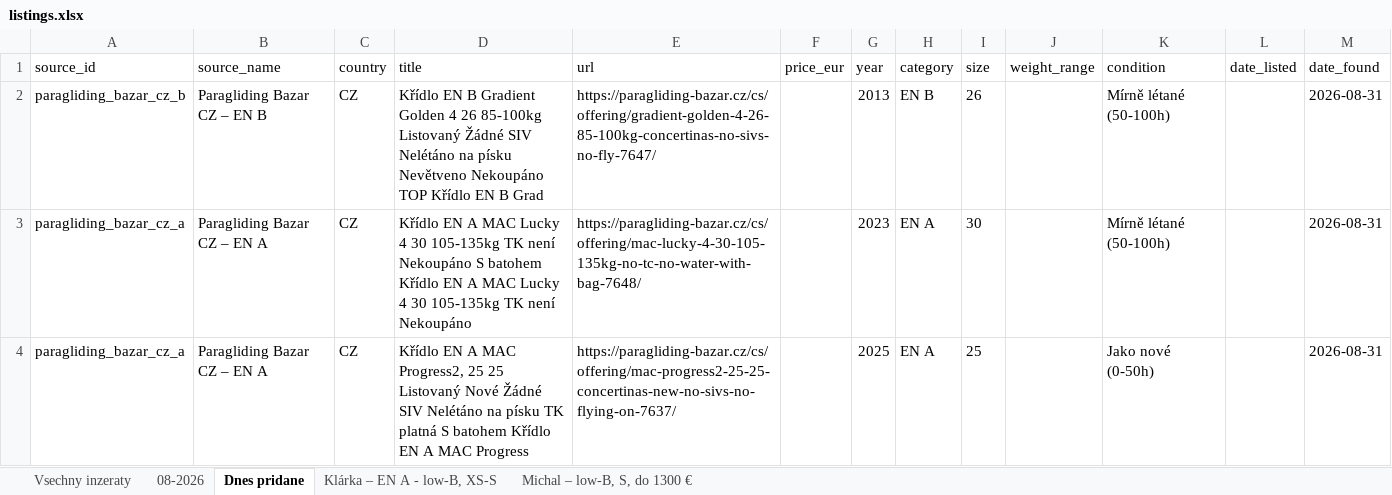
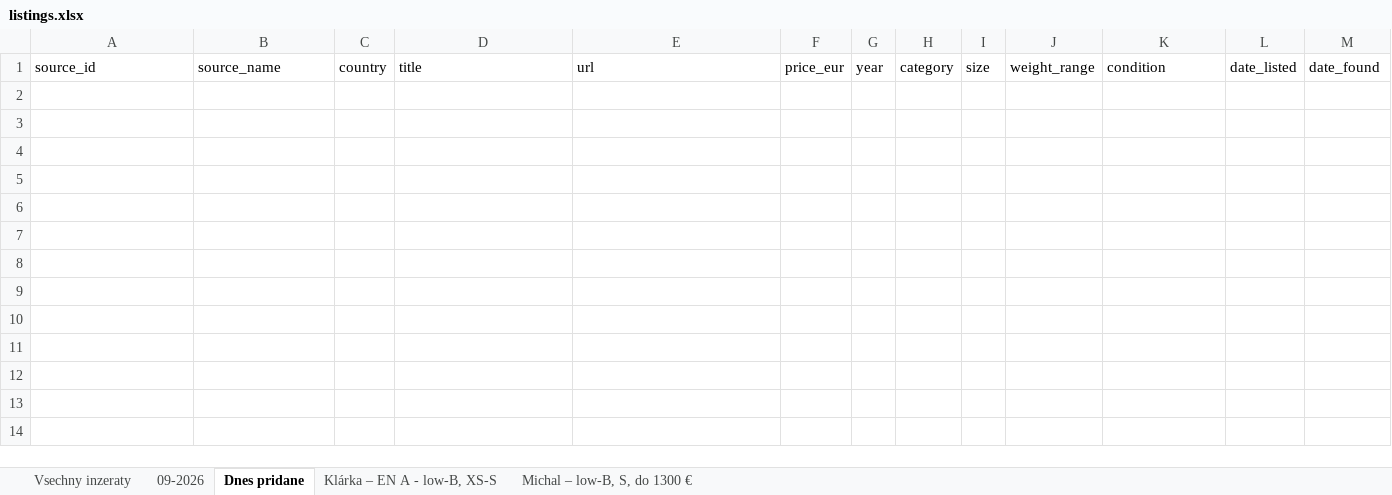
Before and after one commit to zimmema3/paragliding, an Excel workbook: data/bazar_watcher/listings.xlsx, sheet Dnes pridane, drawn as a sheet; values as stored, in another font and other column widths than the file's, no borders; the diff names each change by its address in the sheet, - before the commit and + after, or states it on an @@ line.

```diff
--- a/data/bazar_watcher/listings.xlsx (sheet Dnes pridane)
+++ b/data/bazar_watcher/listings.xlsx (sheet Dnes pridane)
-sheet tab: 08-2026
+sheet tab: 09-2026
-row 2: paragliding_bazar_cz_b | Paragliding Bazar CZ – EN B | CZ | Křídlo EN B Gradient Golden 4 26 85-100kg Listovaný Žádné SIV Nelétáno na písku Nevětveno Nekoupáno TOP Křídlo EN B Grad | https://paragliding-bazar.cz/cs/offering/gradient-golden-4-26-85-100kg-concertinas-no-sivs-no-fly-7647/ |  | 2013 | EN B | 26 |  | Mírně létané (50-100h) |  | 2026-08-31
-row 3: paragliding_bazar_cz_a | Paragliding Bazar CZ – EN A | CZ | Křídlo EN A MAC Lucky 4 30 105-135kg TK není Nekoupáno S batohem Křídlo EN A MAC Lucky 4 30 105-135kg TK není Nekoupáno | https://paragliding-bazar.cz/cs/offering/mac-lucky-4-30-105-135kg-no-tc-no-water-with-bag-7648/ |  | 2023 | EN A | 30 |  | Mírně létané (50-100h) |  | 2026-08-31
-row 4: paragliding_bazar_cz_a | Paragliding Bazar CZ – EN A | CZ | Křídlo EN A MAC Progress2, 25 25 Listovaný Nové Žádné SIV Nelétáno na písku TK platná S batohem Křídlo EN A MAC Progress | https://paragliding-bazar.cz/cs/offering/mac-progress2-25-25-concertinas-new-no-sivs-no-flying-on-7637/ |  | 2025 | EN A | 25 |  | Jako nové (0-50h) |  | 2026-08-31
```
Also changed, not shown: sheet 09-2026, sheet Klárka – EN A - low-B, XS-S, sheet Michal – low-B, S, do 1300 €, sheet Vsechny inzeraty.
